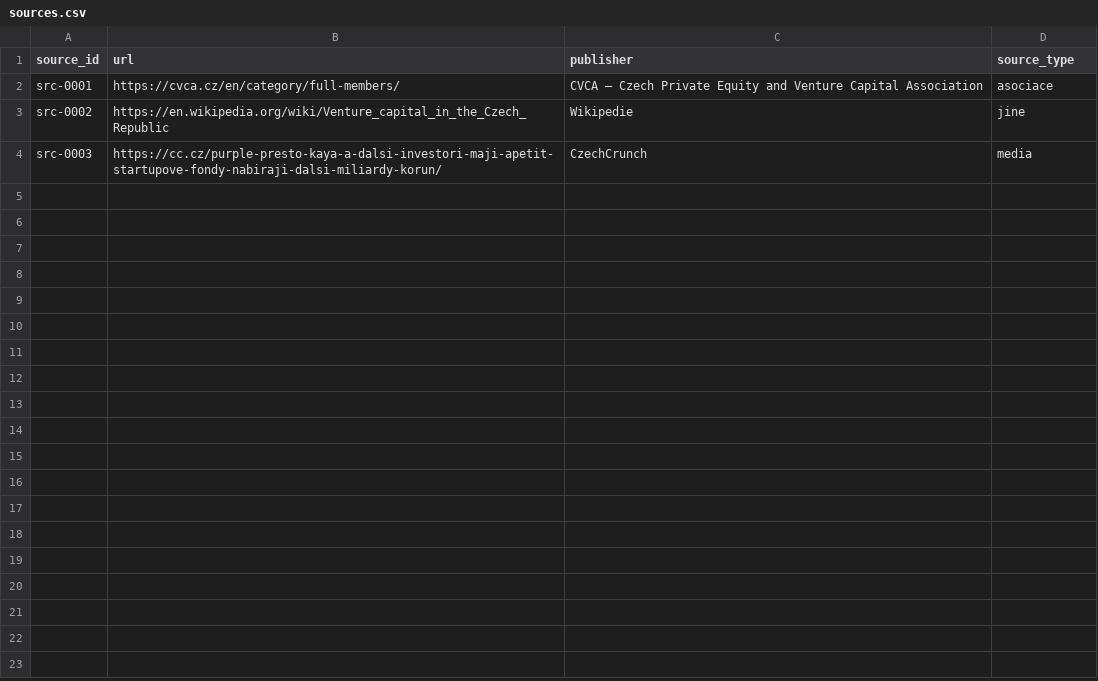
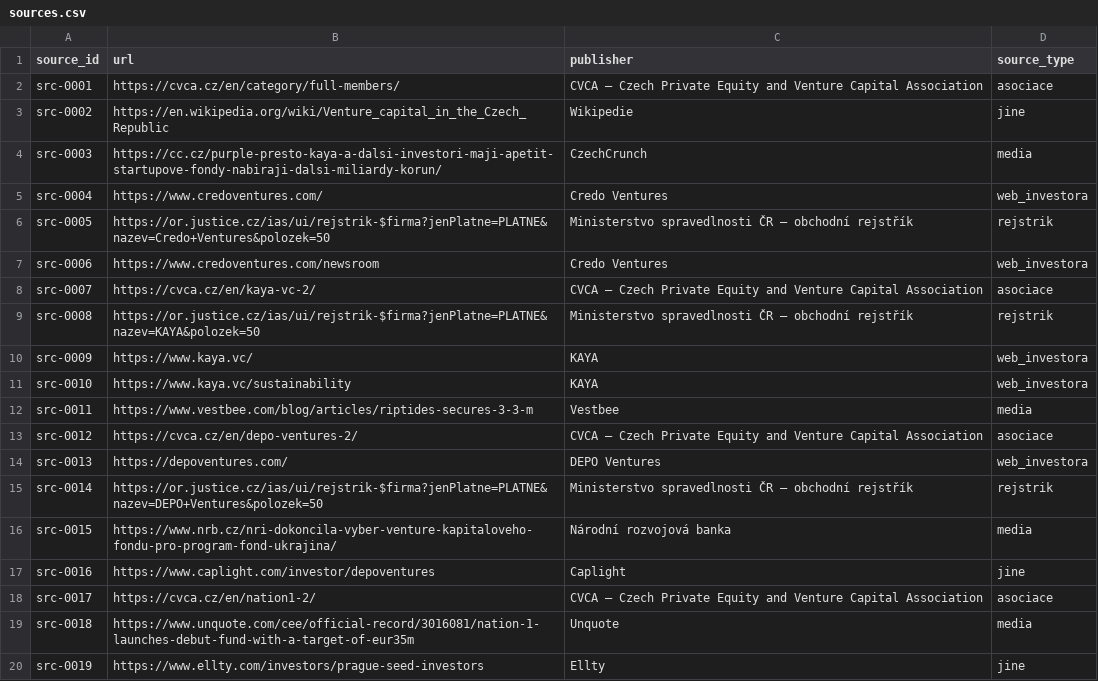
Before and after one commit to osho4753/investor-db, a CSV file: data/sources.csv, drawn as a sheet; the diff names each change by its address in the sheet, - before the commit and + after, or states it on an @@ line.

```diff
--- a/data/sources.csv
+++ b/data/sources.csv
+row 5: src-0004 | https://www.credoventures.com/ | Credo Ventures | web_investora
+row 6: src-0005 | https://or.justice.cz/ias/ui/rejstrik-$firma?jenPlatne=PLATNE&nazev=Credo+Ventures&polozek=50 | Ministerstvo spravedlnosti ČR – obchodní rejstřík | rejstrik
+row 7: src-0006 | https://www.credoventures.com/newsroom | Credo Ventures | web_investora
+row 8: src-0007 | https://cvca.cz/en/kaya-vc-2/ | CVCA – Czech Private Equity and Venture Capital Association | asociace
+row 9: src-0008 | https://or.justice.cz/ias/ui/rejstrik-$firma?jenPlatne=PLATNE&nazev=KAYA&polozek=50 | Ministerstvo spravedlnosti ČR – obchodní rejstřík | rejstrik
+row 10: src-0009 | https://www.kaya.vc/ | KAYA | web_investora
+row 11: src-0010 | https://www.kaya.vc/sustainability | KAYA | web_investora
+row 12: src-0011 | https://www.vestbee.com/blog/articles/riptides-secures-3-3-m | Vestbee | media
+row 13: src-0012 | https://cvca.cz/en/depo-ventures-2/ | CVCA – Czech Private Equity and Venture Capital Association | asociace
+row 14: src-0013 | https://depoventures.com/ | DEPO Ventures | web_investora
+row 15: src-0014 | https://or.justice.cz/ias/ui/rejstrik-$firma?jenPlatne=PLATNE&nazev=DEPO+Ventures&polozek=50 | Ministerstvo spravedlnosti ČR – obchodní rejstřík | rejstrik
+row 16: src-0015 | https://www.nrb.cz/nri-dokoncila-vyber-venture-kapitaloveho-fondu-pro-program-fond-ukrajina/ | Národní rozvojová banka | media
+row 17: src-0016 | https://www.caplight.com/investor/depoventures | Caplight | jine
+row 18: src-0017 | https://cvca.cz/en/nation1-2/ | CVCA – Czech Private Equity and Venture Capital Association | asociace
+row 19: src-0018 | https://www.unquote.com/cee/official-record/3016081/nation-1-launches-debut-fund-with-a-target-of-eur35m | Unquote | media
+row 20: src-0019 | https://www.ellty.com/investors/prague-seed-investors | Ellty | jine
```
Also changed, not shown: data/effort_log.csv, data/investors.csv, 2 other files.
